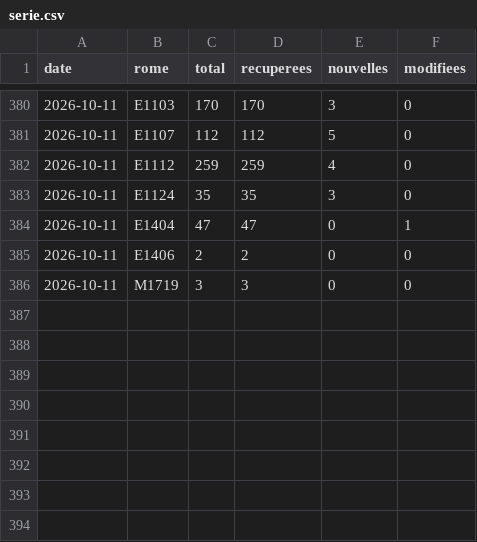
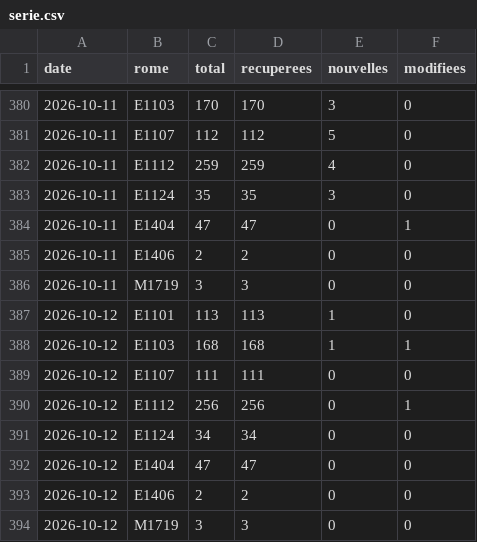
Before and after one commit to WilliamFournialUCA/metierwilliam, a CSV file: data/serie.csv, drawn as a sheet; only a part is shown, gaps mark what is left out; the diff names each change by its address in the sheet, - before the commit and + after, or states it on an @@ line.

```diff
--- a/data/serie.csv
+++ b/data/serie.csv
+row 387: 2026-10-12 | E1101 | 113 | 113 | 1 | 0
+row 388: 2026-10-12 | E1103 | 168 | 168 | 1 | 1
+row 389: 2026-10-12 | E1107 | 111 | 111 | 0 | 0
+row 390: 2026-10-12 | E1112 | 256 | 256 | 0 | 1
+row 391: 2026-10-12 | E1124 | 34 | 34 | 0 | 0
+row 392: 2026-10-12 | E1404 | 47 | 47 | 0 | 0
+row 393: 2026-10-12 | E1406 | 2 | 2 | 0 | 0
+row 394: 2026-10-12 | M1719 | 3 | 3 | 0 | 0
```
Also changed, not shown: 5 other files.
